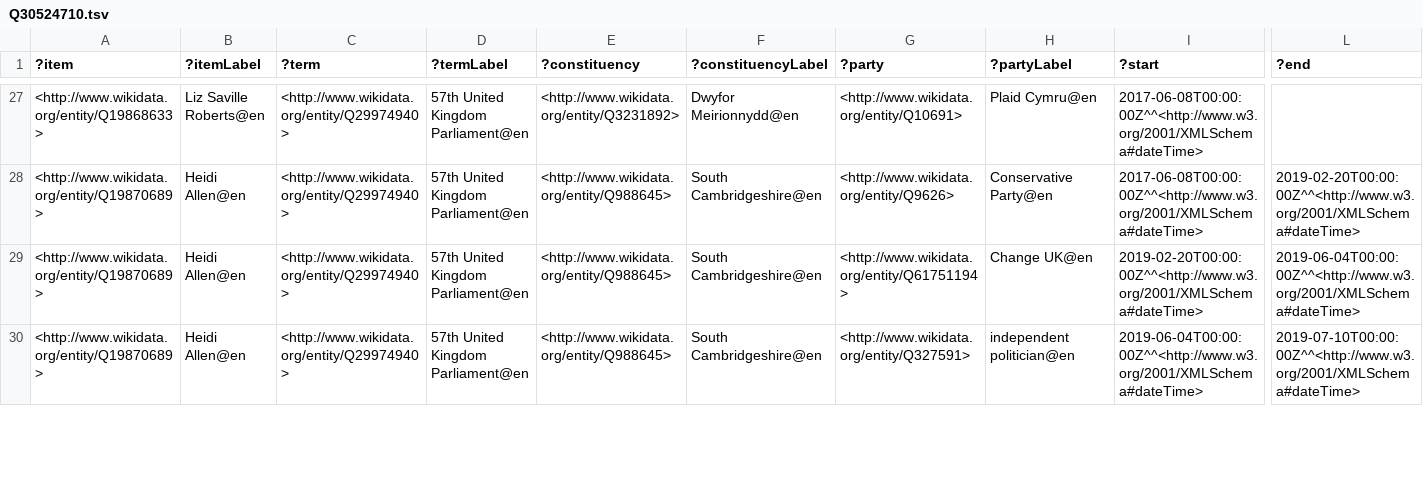
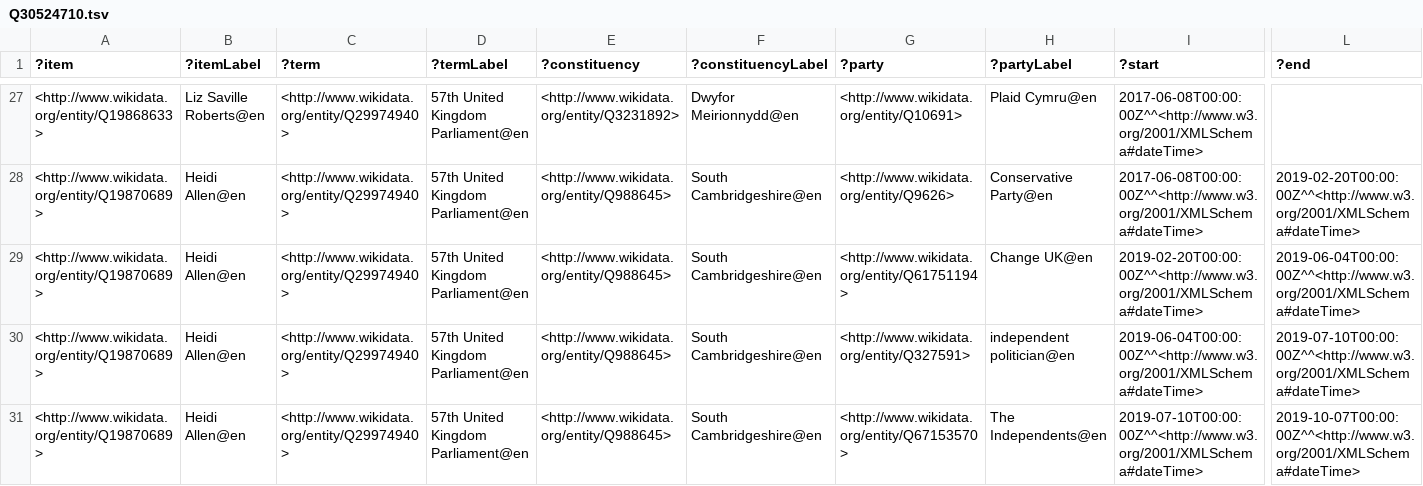
Before and after one commit to generalist/parliament, a TSV file: Q30524710.tsv, drawn as a sheet; only a part is shown, gaps mark what is left out; rows hold the shown columns only; the diff covers the shown part only; the diff names each change by its address in the sheet, - before the commit and + after, or states it on an @@ line.

```diff
--- a/Q30524710.tsv
+++ b/Q30524710.tsv
+row 31: <http://www.wikidata.org/entity/Q19870689> | Heidi Allen@en | <http://www.wikidata.org/entity/Q29974940> | 57th United Kingdom Parliament@en | <http://www.wikidata.org/entity/Q988645> | South Cambridgeshire@en | <http://www.wikidata.org/entity/Q67153570> | The Independents@en | 2019-07-10T00:00:00Z^^<http://www.w3.org/2001/XMLSchema#dateTime> | 2019-10-07T00:00:00Z^^<http://www.w3.org/2001/XMLSchema#dateTime>
```
Also changed, not shown: 2 added rows and 9 edited cells elsewhere in this file, Q30524718.tsv.
